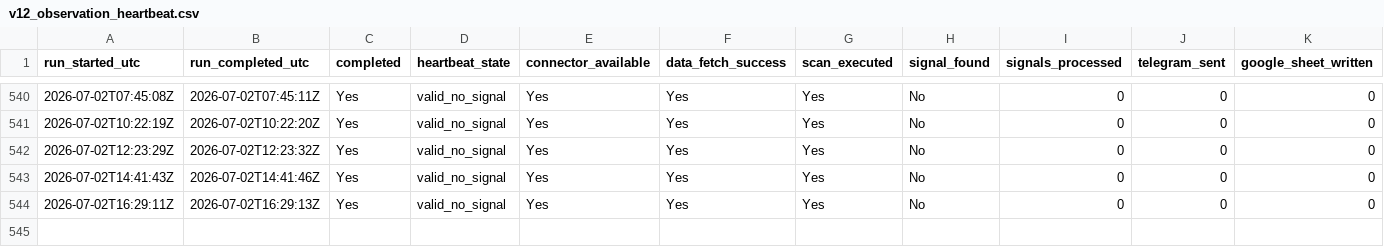
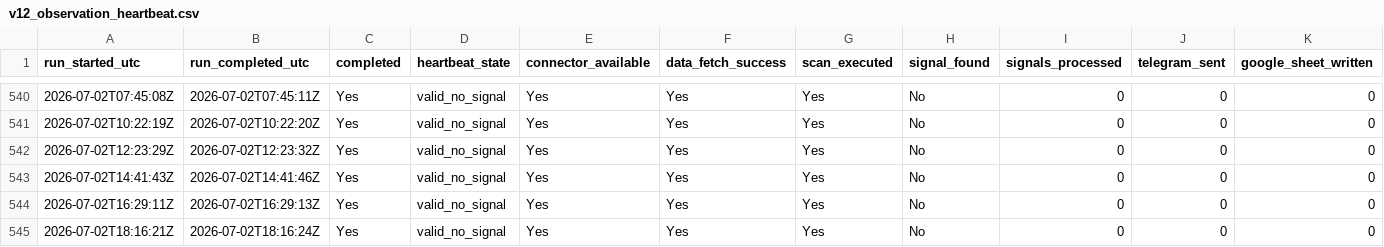
Before and after one commit to Sean11231123/quantcore-forward-observation, a CSV file: logs/v12_observation_heartbeat.csv, drawn as a sheet; only a part is shown, gaps mark what is left out; rows hold the shown columns only; the diff names each change by its address in the sheet, - before the commit and + after, or states it on an @@ line.

Commit message:
Update V12 forward logs

```diff
--- a/logs/v12_observation_heartbeat.csv
+++ b/logs/v12_observation_heartbeat.csv
+row 545: 2026-07-02T18:16:21Z | 2026-07-02T18:16:24Z | Yes | valid_no_signal | Yes | Yes | Yes | No | 0 | 0 | 0
```
